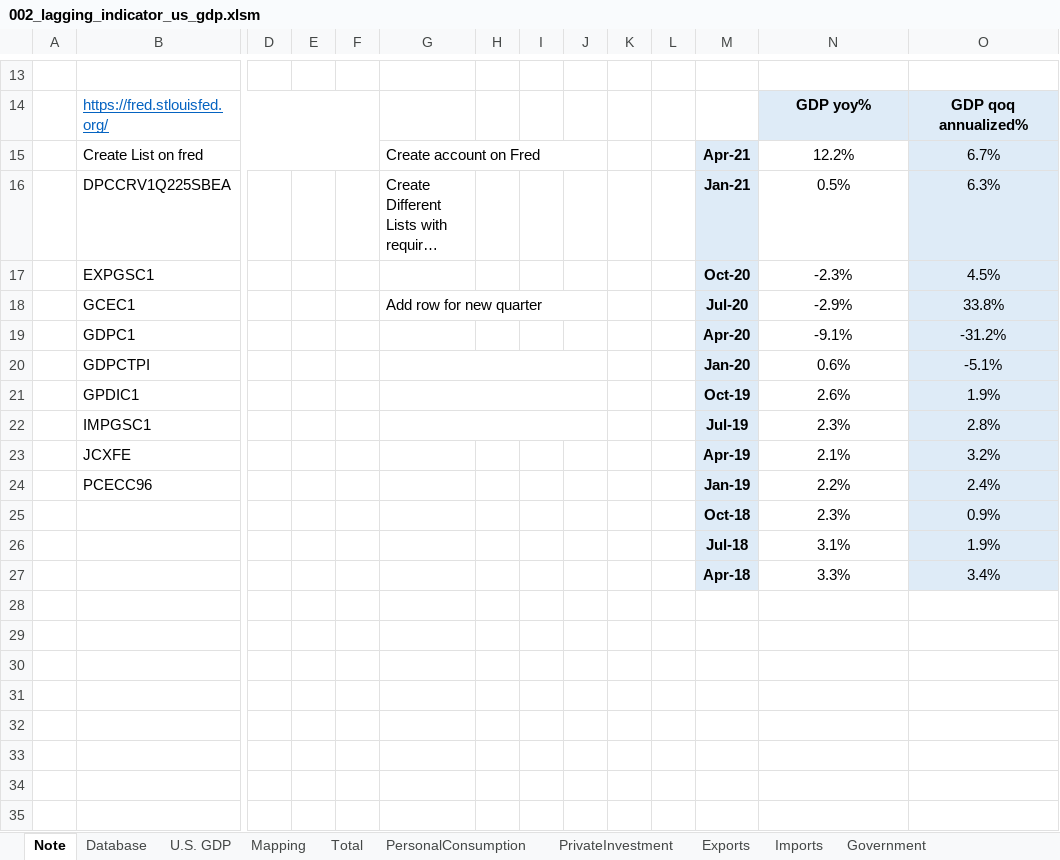
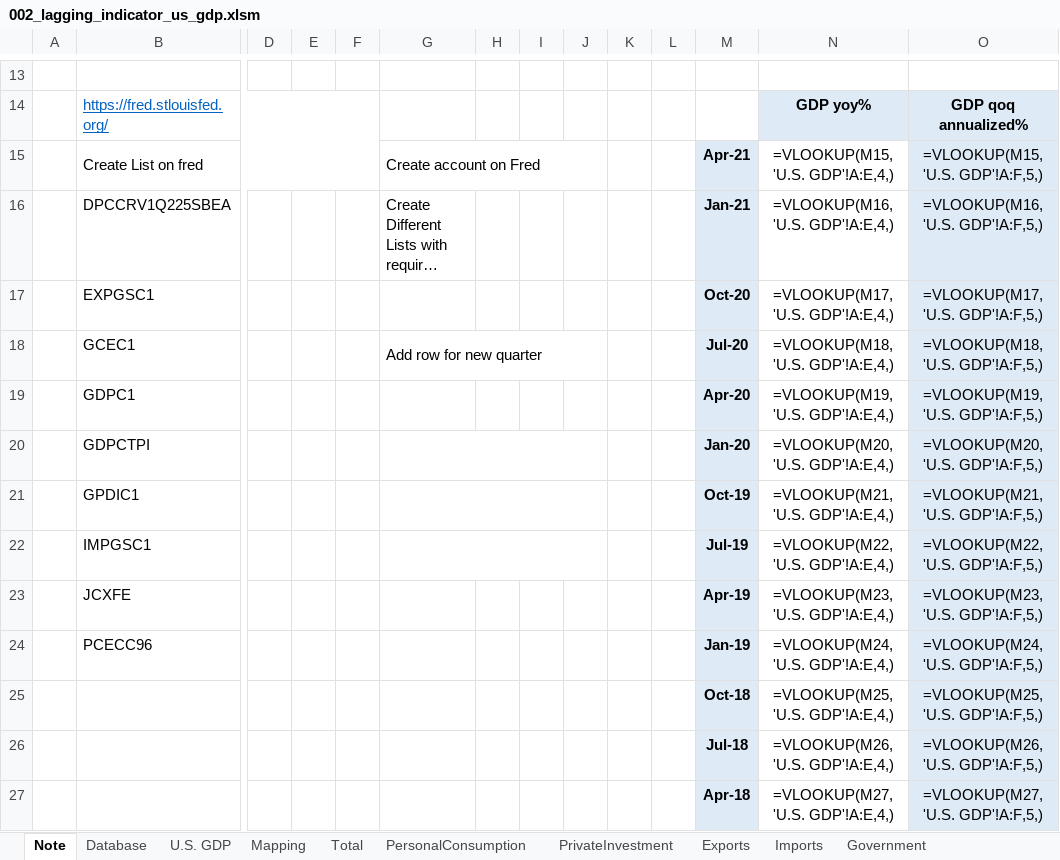
Before and after one commit to markjm5/portfoliomanagement, an Excel workbook: trading_excel_files/01_lagging_coincident_indicators/002_lagging_indicator_us_gdp.xlsm, sheet Note, drawn as a sheet; only a part is shown, gaps mark what is left out; long unchanged cells end in …; values as stored, in another font and other column widths than the file's, no borders; formulas without a stored value are shown as written; charts and pictures and conditional formats not drawn; removed rows and columns are numbered as before the commit, all else as after; rows hold the shown columns only; the diff names each change by its address in the sheet, - before the commit and + after, or states it on an @@ line.

```diff
--- a/trading_excel_files/01_lagging_coincident_indicators/002_lagging_indicator_us_gdp.xlsm (sheet Note)
+++ b/trading_excel_files/01_lagging_coincident_indicators/002_lagging_indicator_us_gdp.xlsm (sheet Note)
-N15: 12.2%
+N15: =VLOOKUP(M15,'U.S. GDP'!A:E,4,)
-O15: 6.7%
+O15: =VLOOKUP(M15,'U.S. GDP'!A:F,5,)
-N16: 0.5%
+N16: =VLOOKUP(M16,'U.S. GDP'!A:E,4,)
-O16: 6.3%
+O16: =VLOOKUP(M16,'U.S. GDP'!A:F,5,)
-N17: -2.3%
+N17: =VLOOKUP(M17,'U.S. GDP'!A:E,4,)
-O17: 4.5%
+O17: =VLOOKUP(M17,'U.S. GDP'!A:F,5,)
-N18: -2.9%
+N18: =VLOOKUP(M18,'U.S. GDP'!A:E,4,)
-O18: 33.8%
+O18: =VLOOKUP(M18,'U.S. GDP'!A:F,5,)
-N19: -9.1%
+N19: =VLOOKUP(M19,'U.S. GDP'!A:E,4,)
-O19: -31.2%
+O19: =VLOOKUP(M19,'U.S. GDP'!A:F,5,)
-N20: 0.6%
+N20: =VLOOKUP(M20,'U.S. GDP'!A:E,4,)
-O20: -5.1%
+O20: =VLOOKUP(M20,'U.S. GDP'!A:F,5,)
-N21: 2.6%
+N21: =VLOOKUP(M21,'U.S. GDP'!A:E,4,)
-O21: 1.9%
+O21: =VLOOKUP(M21,'U.S. GDP'!A:F,5,)
-N22: 2.3%
+N22: =VLOOKUP(M22,'U.S. GDP'!A:E,4,)
-O22: 2.8%
+O22: =VLOOKUP(M22,'U.S. GDP'!A:F,5,)
-N23: 2.1%
+N23: =VLOOKUP(M23,'U.S. GDP'!A:E,4,)
-O23: 3.2%
+O23: =VLOOKUP(M23,'U.S. GDP'!A:F,5,)
-N24: 2.2%
+N24: =VLOOKUP(M24,'U.S. GDP'!A:E,4,)
-O24: 2.4%
+O24: =VLOOKUP(M24,'U.S. GDP'!A:F,5,)
-row 25:  |  |  |  |  |  |  |  |  |  |  | Oct-18 | 2.3% | 0.9%
-row 26:  |  |  |  |  |  |  |  |  |  |  | Jul-18 | 3.1% | 1.9%
-row 27:  |  |  |  |  |  |  |  |  |  |  | Apr-18 | 3.3% | 3.4%
+row 25:  |  |  |  |  |  |  |  |  |  |  | Oct-18 | =VLOOKUP(M25,'U.S. GDP'!A:E,4,) | =VLOOKUP(M25,'U.S. GDP'!A:F,5,)
+row 26:  |  |  |  |  |  |  |  |  |  |  | Jul-18 | =VLOOKUP(M26,'U.S. GDP'!A:E,4,) | =VLOOKUP(M26,'U.S. GDP'!A:F,5,)
+row 27:  |  |  |  |  |  |  |  |  |  |  | Apr-18 | =VLOOKUP(M27,'U.S. GDP'!A:E,4,) | =VLOOKUP(M27,'U.S. GDP'!A:F,5,)
```
Also changed, not shown: sheet Database, sheet Total, sheet Mapping, sheet U.S. GDP, sheet PersonalConsumption, sheet Exports, 6 more sheets, charts or pictures, 2 other files.
